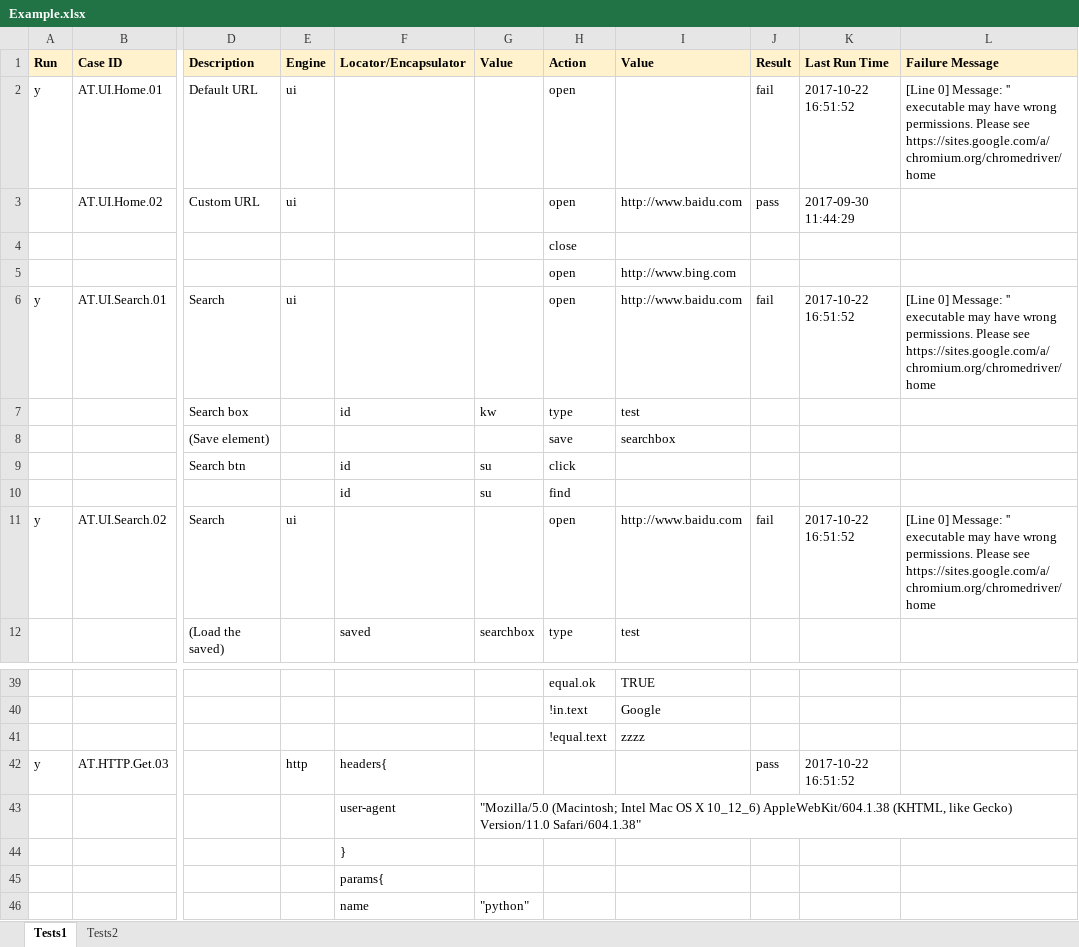
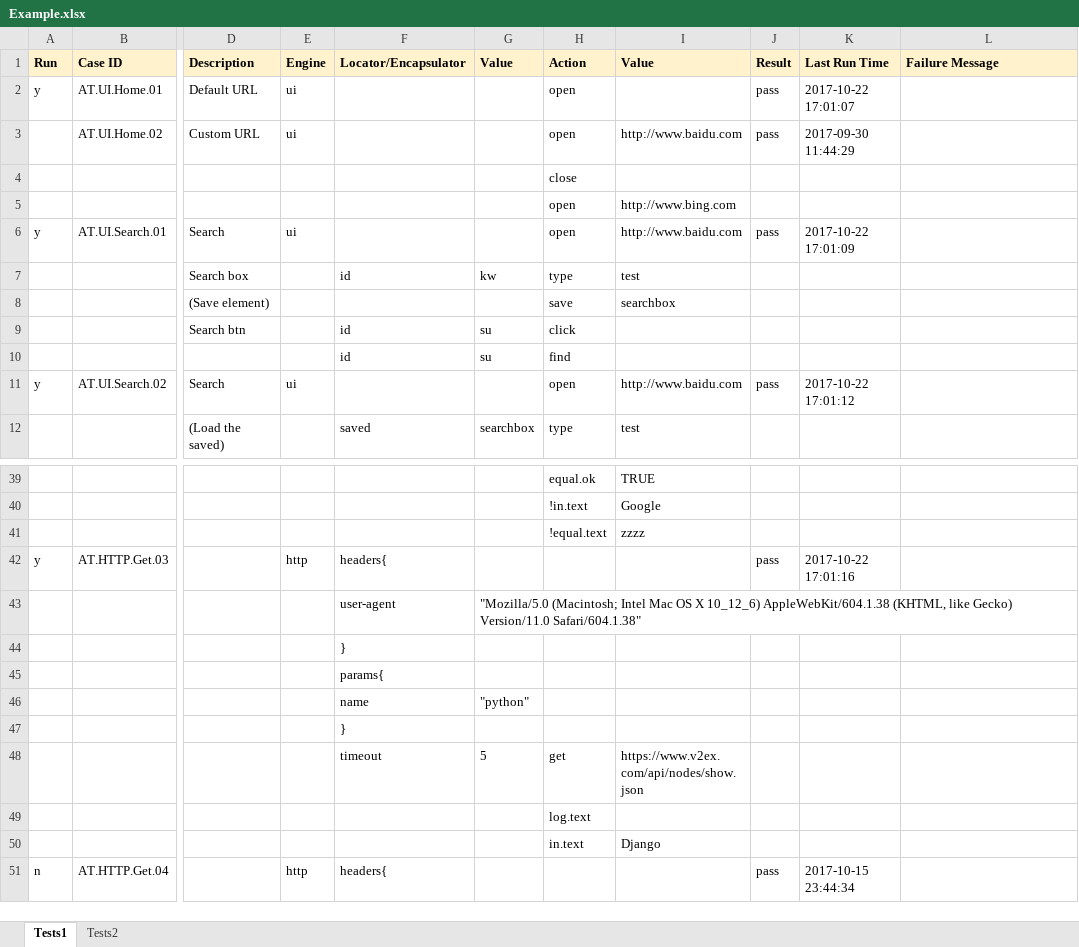
Before and after one commit to deepjia/v2test, an Excel workbook: TestCases/Example.xlsx, sheet Tests1, drawn as a sheet; only a part is shown, gaps mark what is left out; the shorter side is filled out with more unchanged rows; values as stored, in another font and other column widths than the file's, no borders; the diff names each change by its address in the sheet, - before the commit and + after, or states it on an @@ line.

Commit message:
Fix action "saved".

```diff
--- a/TestCases/Example.xlsx (sheet Tests1)
+++ b/TestCases/Example.xlsx (sheet Tests1)
-J2 (Result): fail
+J2 (Result): pass
-K2 (Last Run Time): 2017-10-22 16:51:52
+K2 (Last Run Time): 2017-10-22 17:01:07
-L2 (Failure Message): [Line 0] Message: '' executable may have wrong permissions. Please see https://sites.google.com/a/chromium.org/chromedriver/home
+L2 (Failure Message): (empty)
-J6 (Result): fail
+J6 (Result): pass
-K6 (Last Run Time): 2017-10-22 16:51:52
+K6 (Last Run Time): 2017-10-22 17:01:09
-L6 (Failure Message): [Line 0] Message: '' executable may have wrong permissions. Please see https://sites.google.com/a/chromium.org/chromedriver/home
+L6 (Failure Message): (empty)
-J11 (Result): fail
+J11 (Result): pass
-K11 (Last Run Time): 2017-10-22 16:51:52
+K11 (Last Run Time): 2017-10-22 17:01:12
-L11 (Failure Message): [Line 0] Message: '' executable may have wrong permissions. Please see https://sites.google.com/a/chromium.org/chromedriver/home
+L11 (Failure Message): (empty)
-K42 (Last Run Time): 2017-10-22 16:51:52
+K42 (Last Run Time): 2017-10-22 17:01:16
```
Also changed, not shown: 1 other file.
